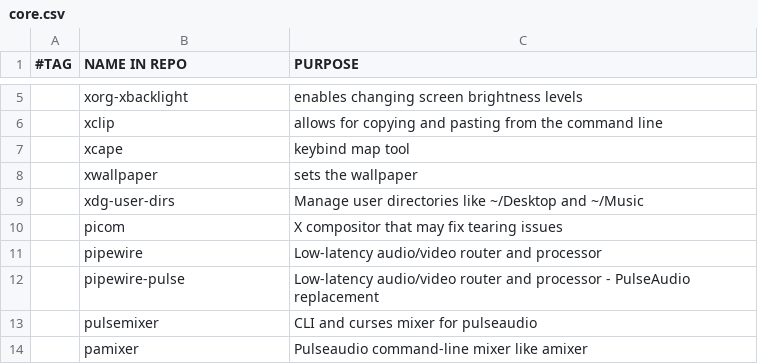
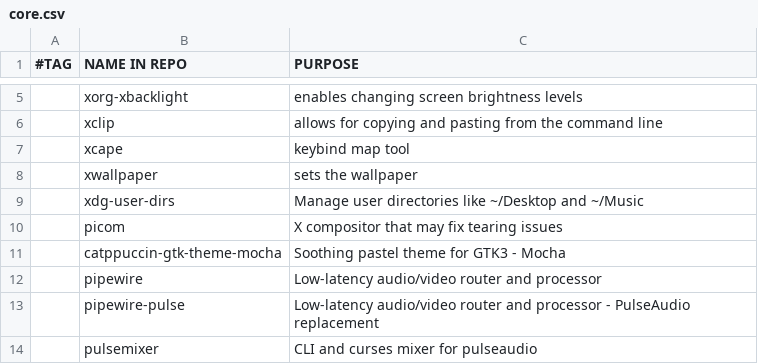
Before and after one commit to stealthHat/.dotfiles, a CSV file: install/packages/core.csv, drawn as a sheet; only a part is shown, gaps mark what is left out; the shorter side is filled out with more unchanged rows; the diff names each change by its address in the sheet, - before the commit and + after, or states it on an @@ line.

```diff
--- a/install/packages/core.csv
+++ b/install/packages/core.csv
+row 11:  | catppuccin-gtk-theme-mocha | Soothing pastel theme for GTK3 - Mocha
```
Also changed, not shown: 4 other files.
